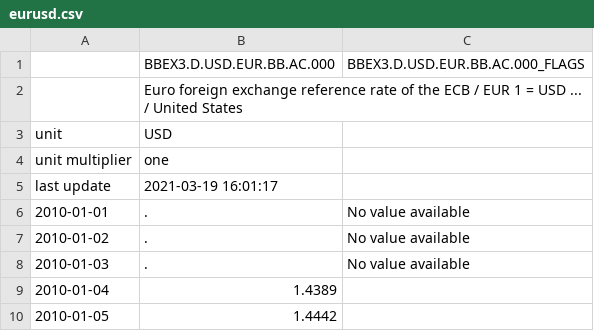
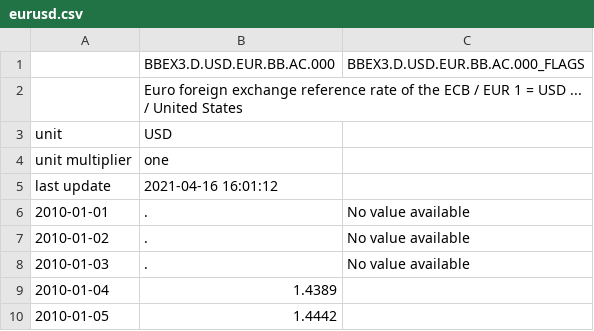
Before and after one commit to laroche/tastyworks-pnl, a CSV file: eurusd.csv, drawn as a sheet; only a part is shown; the diff covers the shown part only.

```diff
--- a/eurusd.csv
+++ b/eurusd.csv
@@ -4,3 +4,3 @@ unit,USD,
 unit multiplier,one,
-last update,2021-03-19 16:01:17,
+last update,2021-04-16 16:01:12,
 2010-01-01,.,No value available
```
Also changed, not shown: 28 added rows elsewhere in this file.
